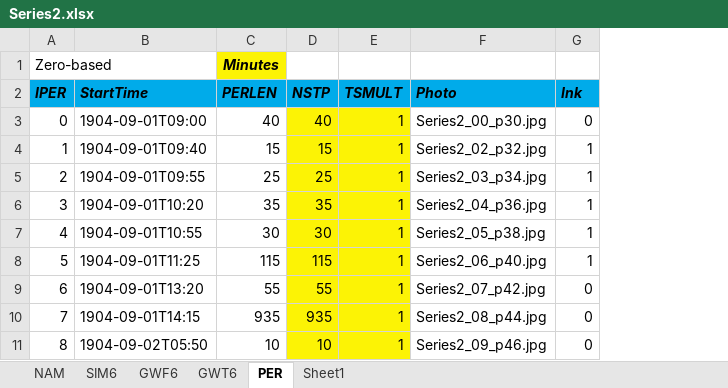
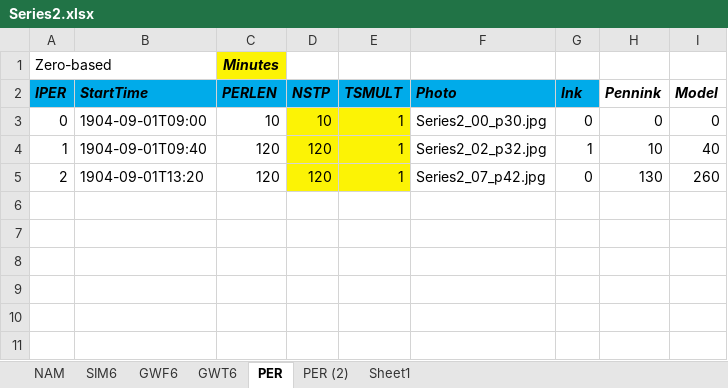
Before and after one commit to Olsthoorn/mf6lab, an Excel workbook: Projects/Pennink-Model/cases/Series2/Series2.xlsx, sheet PER, drawn as a sheet; values as stored, in another font and other column widths than the file's, no borders; removed rows and columns are numbered as before the commit, all else as after; the diff names each change by its address in the sheet, - before the commit and + after, or states it on an @@ line.

Commit message:
Pennink Series 2 done.

```diff
--- a/Projects/Pennink-Model/cases/Series2/Series2.xlsx (sheet PER)
+++ b/Projects/Pennink-Model/cases/Series2/Series2.xlsx (sheet PER)
+sheet tab: PER (2)
+column H (Pennink), rows 3-5: 0 | 10 | 130
+column I (Model), rows 3-5: 0 | 40 | 260
-C3 (PERLEN): 40
+C3 (PERLEN): 10
-D3 (NSTP): 40
+D3 (NSTP): 10
-C4 (PERLEN): 15
+C4 (PERLEN): 120
-D4 (NSTP): 15
+D4 (NSTP): 120
-B5 (StartTime): 1904-09-01T09:55
+B5 (StartTime): 1904-09-01T13:20
-C5 (PERLEN): 25
+C5 (PERLEN): 120
-D5 (NSTP): 25
+D5 (NSTP): 120
-F5 (Photo): Series2_03_p34.jpg
+F5 (Photo): Series2_07_p42.jpg
-G5 (Ink): 1
+G5 (Ink): 0
-row 6: 3 | 1904-09-01T10:20 | 35 | 35 | 1 | Series2_04_p36.jpg | 1
-row 7: 4 | 1904-09-01T10:55 | 30 | 30 | 1 | Series2_05_p38.jpg | 1
-row 8: 5 | 1904-09-01T11:25 | 115 | 115 | 1 | Series2_06_p40.jpg | 1
-row 9: 6 | 1904-09-01T13:20 | 55 | 55 | 1 | Series2_07_p42.jpg | 0
-row 10: 7 | 1904-09-01T14:15 | 935 | 935 | 1 | Series2_08_p44.jpg | 0
-row 11: 8 | 1904-09-02T05:50 | 10 | 10 | 1 | Series2_09_p46.jpg | 0
```
Also changed, not shown: sheet GWF6, sheet NAM, sheet GWT6, 7 other files.
